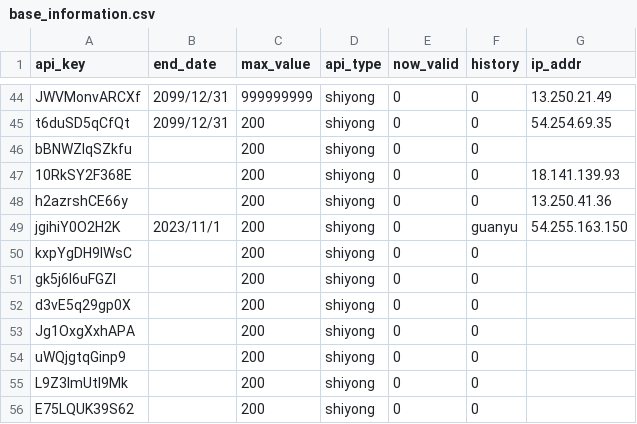
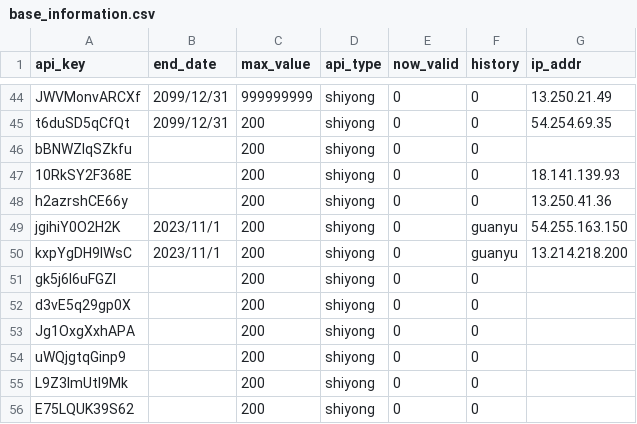
Before and after one commit to xiaomidangjia/third_crypto, a CSV file: base_information.csv, drawn as a sheet; only a part is shown, gaps mark what is left out.

Commit message:
Add files via upload

```diff
--- a/base_information.csv
+++ b/base_information.csv
@@ -49,3 +49,3 @@ h2azrshCE66y,,200,shiyong,0,0,13.250.41.36
 jgihiY0O2H2K,2023/11/1,200,shiyong,0,guanyu,54.255.163.150
-kxpYgDH9lWsC,,200,shiyong,0,0,
+kxpYgDH9lWsC,2023/11/1,200,shiyong,0,guanyu,13.214.218.200
 gk5j6I6uFGZI,,200,shiyong,0,0,
```
